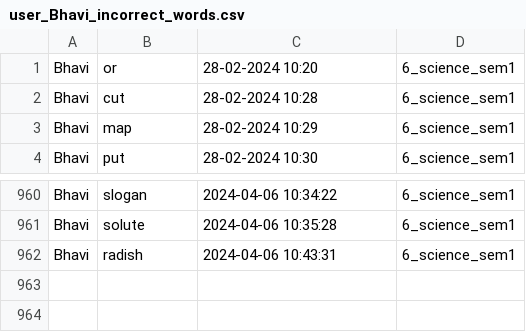
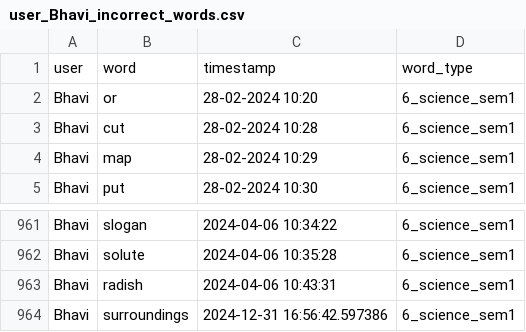
Before and after one commit to aimldlprojects/spellbee, a CSV file: user_Bhavi_incorrect_words.csv, drawn as a sheet; only a part is shown, gaps mark what is left out; the diff names each change by its address in the sheet, - before the commit and + after, or states it on an @@ line.

```diff
--- a/user_Bhavi_incorrect_words.csv
+++ b/user_Bhavi_incorrect_words.csv
+row 1: user | word | timestamp | word_type
+row 964: Bhavi | surroundings | 2024-12-31 16:56:42.597386 | 6_science_sem1
```
Also changed, not shown: review_words.csv, user_Bhavi_correct_words.csv, 6 other files.
